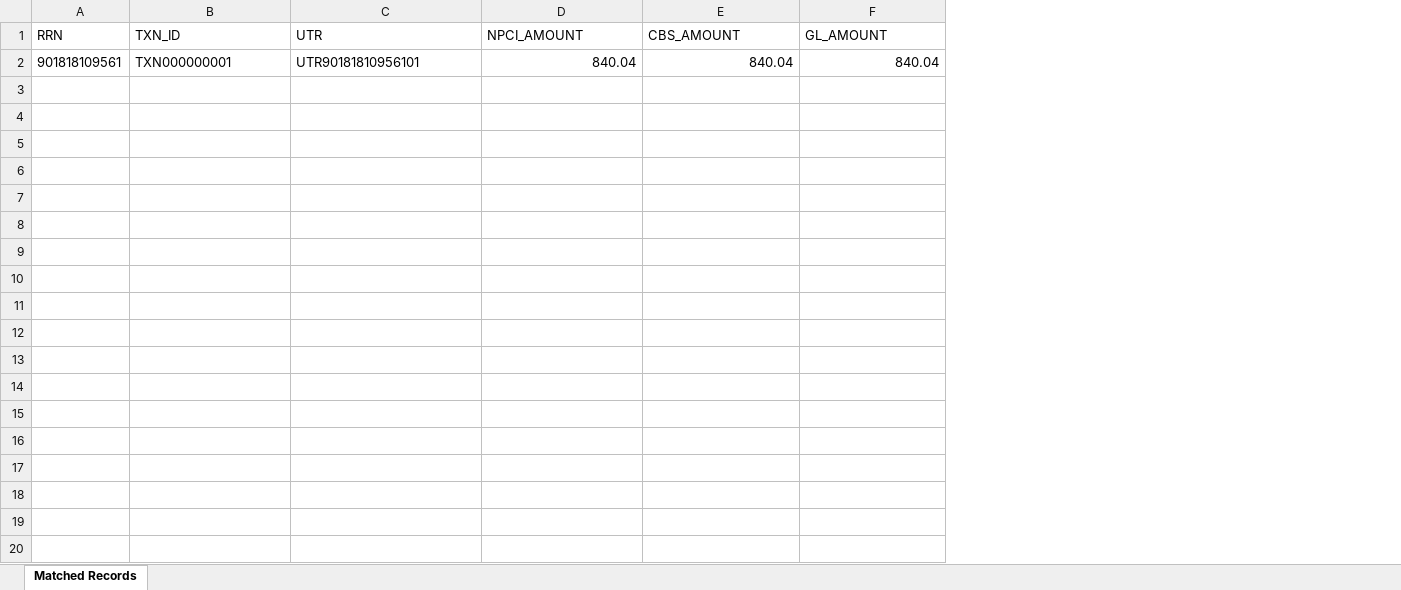
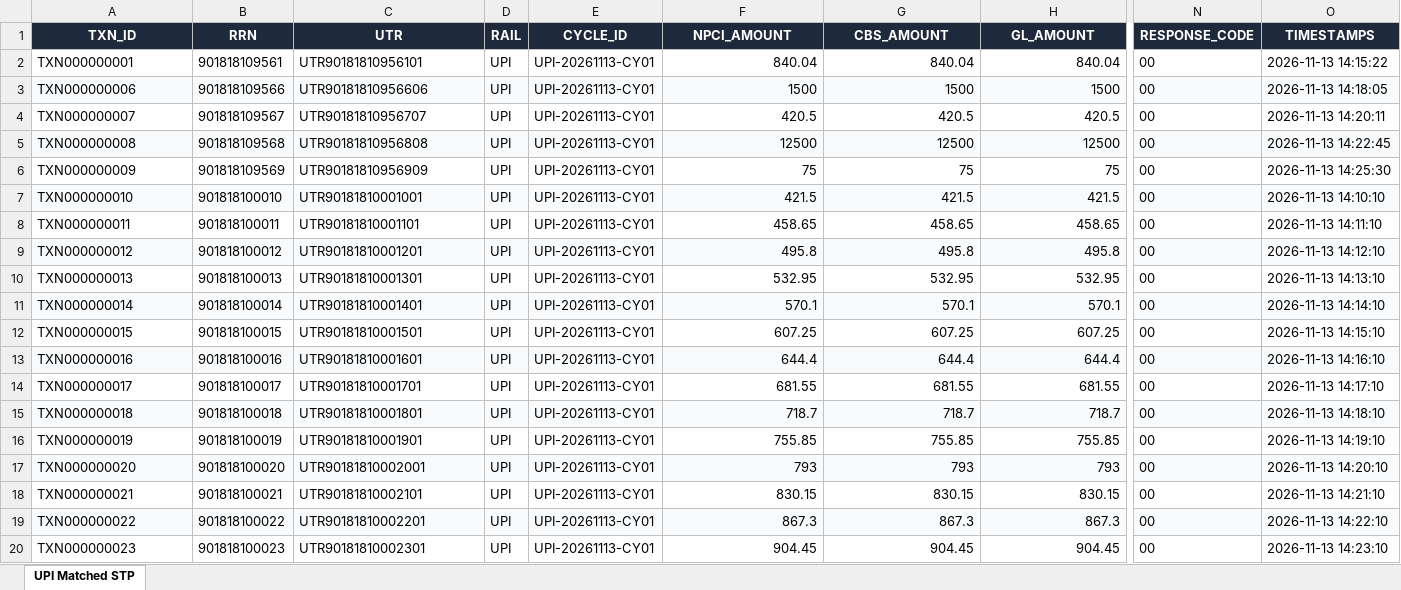
Before and after one commit to abhishekmalwadkar-png/Agentic_NPCI_Workbench, an Excel workbook: stage1/Matched_Records/Matched_Records_UPI_20261113_150000.xlsx, sheet UPI Matched STP, drawn as a sheet; only a part is shown, gaps mark what is left out; values as stored, in another font and other column widths than the file's, no borders; removed rows and columns are numbered as before the commit, all else as after; rows hold the shown columns only; the diff covers the shown part only; the diff names each change by its address in the sheet, - before the commit and + after, or states it on an @@ line.

Commit message:
feat: Enable Payments Copilot to answer all reconciliation queries (matched records list, open breaks, telemetry, and SOPs)

```diff
--- a/stage1/Matched_Records/Matched_Records_UPI_20261113_150000.xlsx (sheet UPI Matched STP)
+++ b/stage1/Matched_Records/Matched_Records_UPI_20261113_150000.xlsx (sheet UPI Matched STP)
-sheet tab: Matched Records
+sheet tab: UPI Matched STP
-column A (RRN), row 2: 901818109561
+column B (RRN), row 2: 901818109561
+column D (RAIL), row 2: UPI
+column E (CYCLE_ID), row 2: UPI-20261113-CY01
+column N (RESPONSE_CODE), row 2: 00
+column O (TIMESTAMPS), row 2: 2026-11-13 14:15:22
@@ A1 fill: none → #1E293B, bold: off → on, text colour: black → #FFFFFF, alignment: left → center @@
@@ C1 fill: none → #1E293B, bold: off → on, text colour: black → #FFFFFF, alignment: left → center @@
@@ F1:H1 fill: none → #1E293B, bold: off → on, text colour: black → #FFFFFF, alignment: left → center @@
+row 3: TXN000000006 | 901818109566 | UTR90181810956606 | UPI | UPI-20261113-CY01 | 1500 | 1500 | 1500 | 00 | 2026-11-13 14:18:05
+row 4: TXN000000007 | 901818109567 | UTR90181810956707 | UPI | UPI-20261113-CY01 | 420.5 | 420.5 | 420.5 | 00 | 2026-11-13 14:20:11
+row 5: TXN000000008 | 901818109568 | UTR90181810956808 | UPI | UPI-20261113-CY01 | 12500 | 12500 | 12500 | 00 | 2026-11-13 14:22:45
+row 6: TXN000000009 | 901818109569 | UTR90181810956909 | UPI | UPI-20261113-CY01 | 75 | 75 | 75 | 00 | 2026-11-13 14:25:30
+row 7: TXN000000010 | 901818100010 | UTR90181810001001 | UPI | UPI-20261113-CY01 | 421.5 | 421.5 | 421.5 | 00 | 2026-11-13 14:10:10
+row 8: TXN000000011 | 901818100011 | UTR90181810001101 | UPI | UPI-20261113-CY01 | 458.65 | 458.65 | 458.65 | 00 | 2026-11-13 14:11:10
+row 9: TXN000000012 | 901818100012 | UTR90181810001201 | UPI | UPI-20261113-CY01 | 495.8 | 495.8 | 495.8 | 00 | 2026-11-13 14:12:10
+row 10: TXN000000013 | 901818100013 | UTR90181810001301 | UPI | UPI-20261113-CY01 | 532.95 | 532.95 | 532.95 | 00 | 2026-11-13 14:13:10
+row 11: TXN000000014 | 901818100014 | UTR90181810001401 | UPI | UPI-20261113-CY01 | 570.1 | 570.1 | 570.1 | 00 | 2026-11-13 14:14:10
+row 12: TXN000000015 | 901818100015 | UTR90181810001501 | UPI | UPI-20261113-CY01 | 607.25 | 607.25 | 607.25 | 00 | 2026-11-13 14:15:10
+row 13: TXN000000016 | 901818100016 | UTR90181810001601 | UPI | UPI-20261113-CY01 | 644.4 | 644.4 | 644.4 | 00 | 2026-11-13 14:16:10
+row 14: TXN000000017 | 901818100017 | UTR90181810001701 | UPI | UPI-20261113-CY01 | 681.55 | 681.55 | 681.55 | 00 | 2026-11-13 14:17:10
+row 15: TXN000000018 | 901818100018 | UTR90181810001801 | UPI | UPI-20261113-CY01 | 718.7 | 718.7 | 718.7 | 00 | 2026-11-13 14:18:10
+row 16: TXN000000019 | 901818100019 | UTR90181810001901 | UPI | UPI-20261113-CY01 | 755.85 | 755.85 | 755.85 | 00 | 2026-11-13 14:19:10
+row 17: TXN000000020 | 901818100020 | UTR90181810002001 | UPI | UPI-20261113-CY01 | 793 | 793 | 793 | 00 | 2026-11-13 14:20:10
+row 18: TXN000000021 | 901818100021 | UTR90181810002101 | UPI | UPI-20261113-CY01 | 830.15 | 830.15 | 830.15 | 00 | 2026-11-13 14:21:10
+row 19: TXN000000022 | 901818100022 | UTR90181810002201 | UPI | UPI-20261113-CY01 | 867.3 | 867.3 | 867.3 | 00 | 2026-11-13 14:22:10
+row 20: TXN000000023 | 901818100023 | UTR90181810002301 | UPI | UPI-20261113-CY01 | 904.45 | 904.45 | 904.45 | 00 | 2026-11-13 14:23:10
```
Also changed, not shown: 81 added rows and cell formats elsewhere in this sheet, stage1/Matched_Records/Balanced_Ledger_UPI_20261113_150000.xlsx, stage1/Matched_Records/RBI_NEFT_Settlement_Batch_20261113.xlsx, 8 other files.
